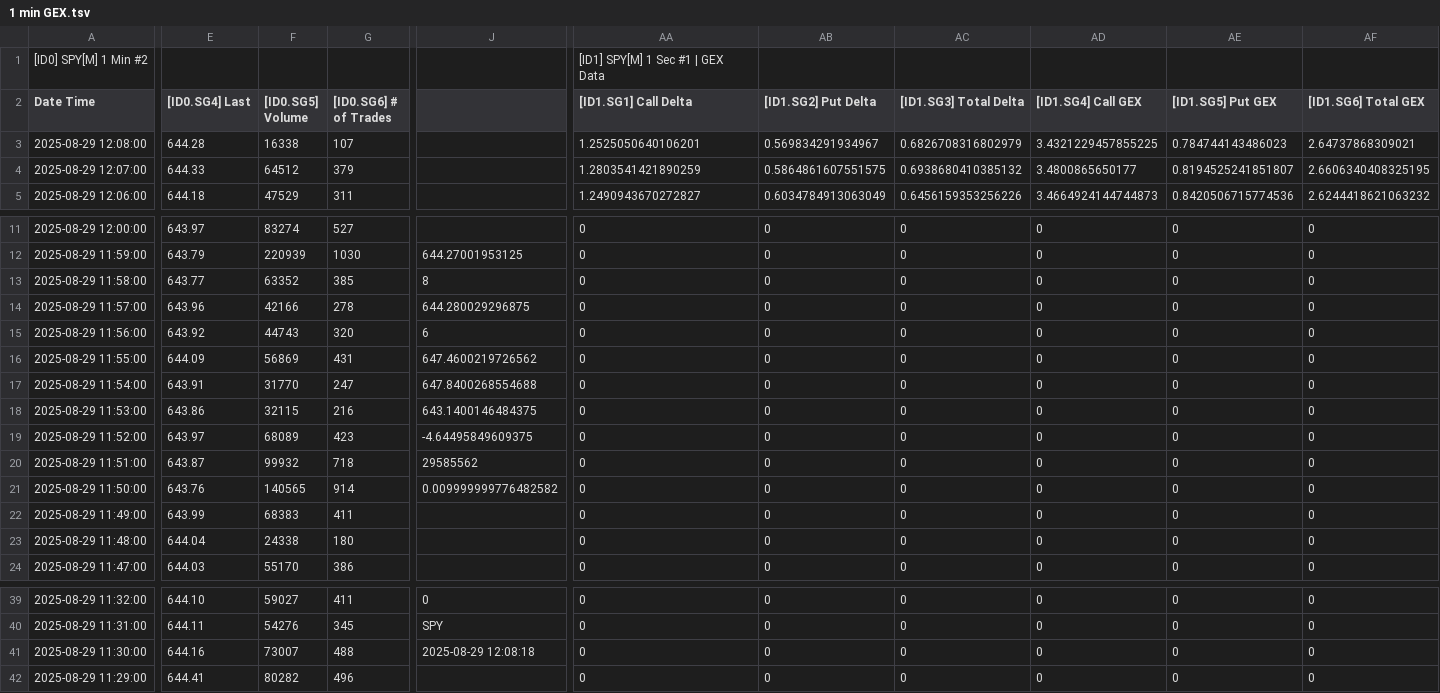
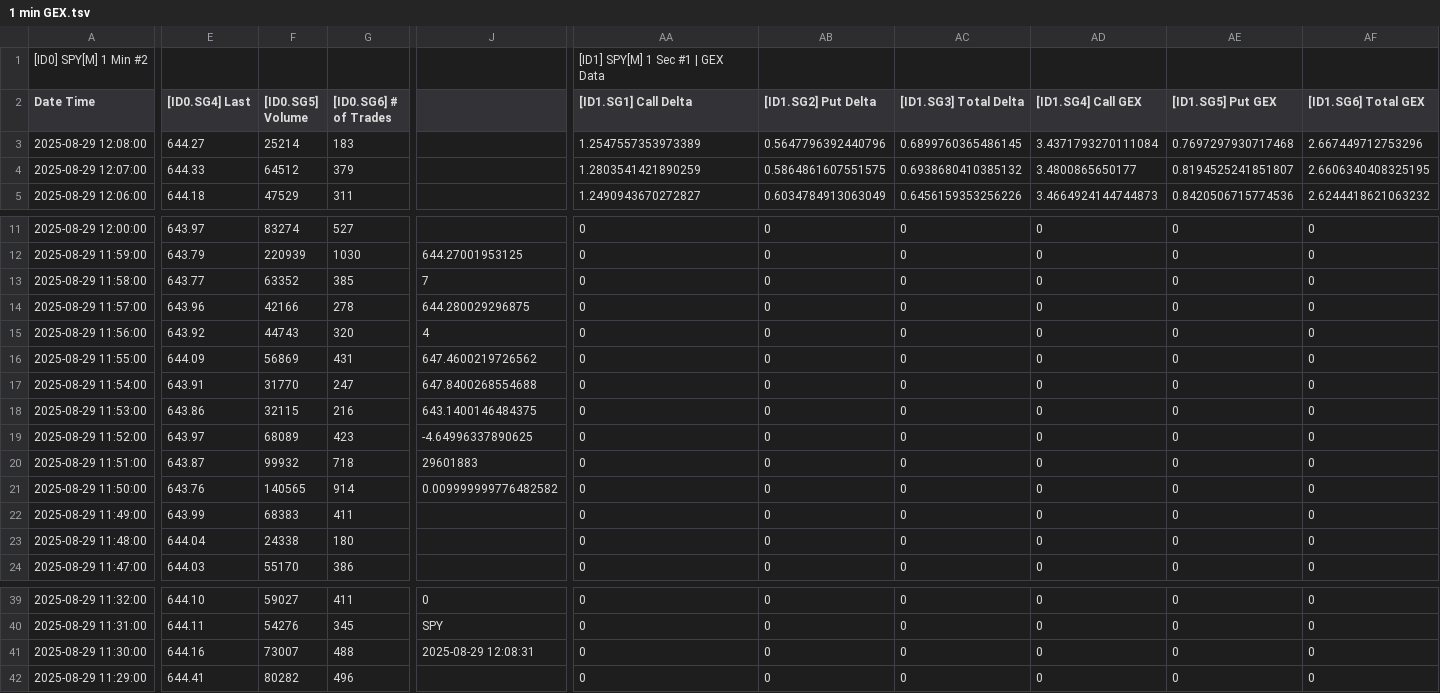
Before and after one commit to timbarber4/ETF-Feed, a TSV file: 1 min GEX.tsv, drawn as a sheet; only a part is shown, gaps mark what is left out; the diff covers the shown part only; the diff names each change by its address in the sheet, - before the commit and + after, or states it on an @@ line.

```diff
--- a/1 min GEX.tsv
+++ b/1 min GEX.tsv
-E3 ([ID0.SG4] Last): 644.28
+E3 ([ID0.SG4] Last): 644.27
-F3 ([ID0.SG5] Volume): 16338
+F3 ([ID0.SG5] Volume): 25214
-G3 ([ID0.SG6] # of Trades): 107
+G3 ([ID0.SG6] # of Trades): 183
-AA3 ([ID1.SG1] Call Delta): 1.2525050640106201
+AA3 ([ID1.SG1] Call Delta): 1.2547557353973389
-AB3 ([ID1.SG2] Put Delta): 0.569834291934967
+AB3 ([ID1.SG2] Put Delta): 0.5647796392440796
-AC3 ([ID1.SG3] Total Delta): 0.6826708316802979
+AC3 ([ID1.SG3] Total Delta): 0.6899760365486145
-AD3 ([ID1.SG4] Call GEX): 3.4321229457855225
+AD3 ([ID1.SG4] Call GEX): 3.4371793270111084
-AE3 ([ID1.SG5] Put GEX): 0.784744143486023
+AE3 ([ID1.SG5] Put GEX): 0.7697297930717468
-AF3 ([ID1.SG6] Total GEX): 2.64737868309021
+AF3 ([ID1.SG6] Total GEX): 2.667449712753296
-J13: 8
+J13: 7
-J15: 6
+J15: 4
-J19: -4.64495849609375
+J19: -4.64996337890625
-J20: 29585562
+J20: 29601883
-J41: 2025-08-29 12:08:18
+J41: 2025-08-29 12:08:31
```
Also changed, not shown: 2 edited cells elsewhere in this file, 1 min VIX Sept.tsv, 30 min VIX Sept.tsv, 1 other file.
